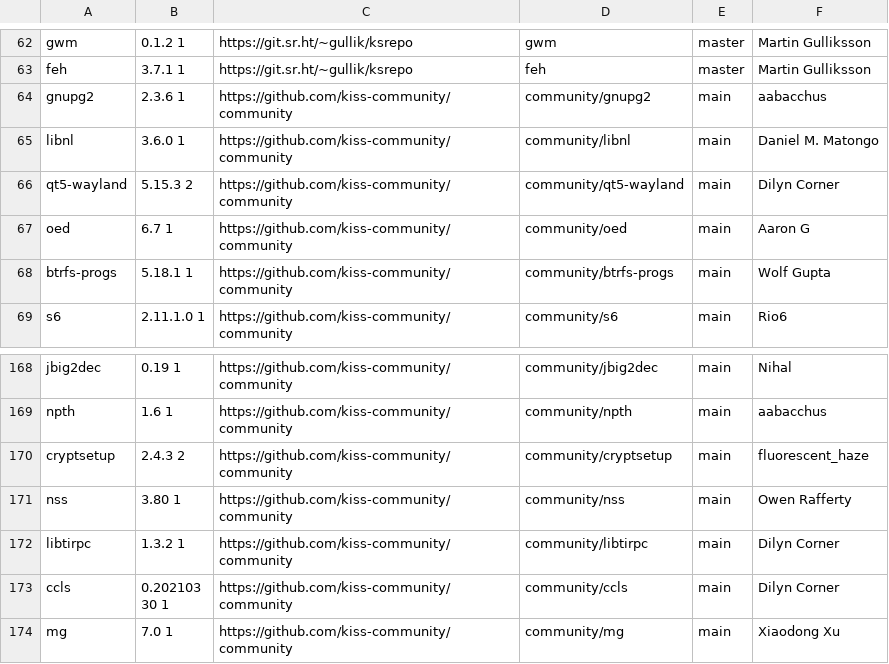
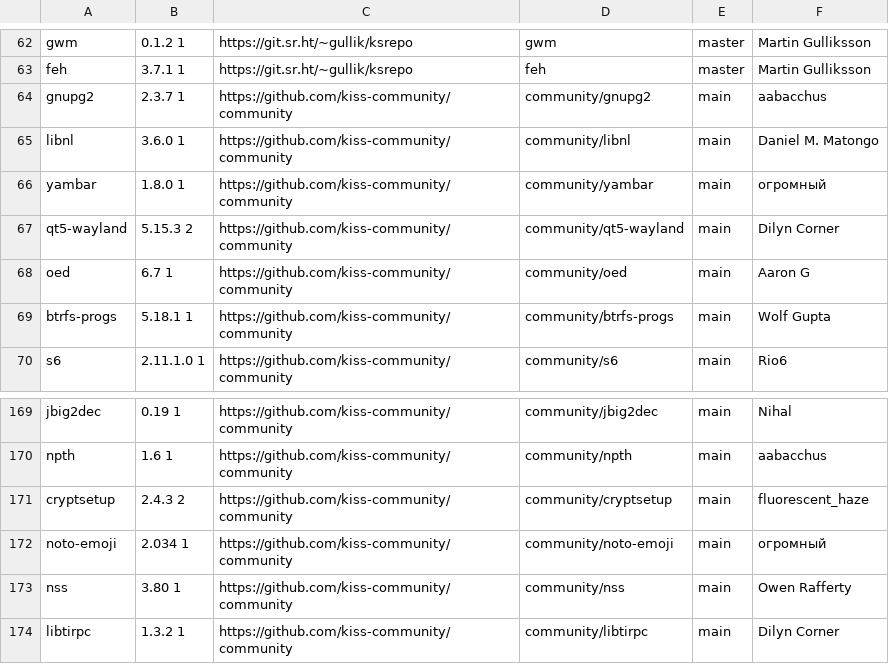
Before and after one commit to jedahan/kiss-find, a CSV file: db.csv, drawn as a sheet; only a part is shown, gaps mark what is left out; the shorter side is filled out with more unchanged rows.

Commit message:
Deploying to github-pages from @ jedahan/kiss-find@3086d0214fa5b9c3d1a2b1b5bbba985af28d2fc7 🚀

```diff
--- a/db.csv
+++ b/db.csv
@@ -63,4 +63,5 @@ gwm,0.1.2 1,https://git.sr.ht/~gullik/ksrepo,gwm,master,"Martin Gulliksson"," "
 feh,3.7.1 1,https://git.sr.ht/~gullik/ksrepo,feh,master,"Martin Gulliksson"," "
-gnupg2,2.3.6 1,https://github.com/kiss-community/community,community/gnupg2,main,"aabacchus"," "
+gnupg2,2.3.7 1,https://github.com/kiss-community/community,community/gnupg2,main,"aabacchus"," "
 libnl,3.6.0 1,https://github.com/kiss-community/community,community/libnl,main,"Daniel M. Matongo"," "
+yambar,1.8.0 1,https://github.com/kiss-community/community,community/yambar,main,"огромный"," "
 qt5-wayland,5.15.3 2,https://github.com/kiss-community/community,community/qt5-wayland,main,"Dilyn Corner"," "
@@ -170,2 +171,3 @@ npth,1.6 1,https://github.com/kiss-community/community,community/npth,main,"aaba
 cryptsetup,2.4.3 2,https://github.com/kiss-community/community,community/cryptsetup,main,"fluorescent_haze"," "
+noto-emoji,2.034 1,https://github.com/kiss-community/community,community/noto-emoji,main,"огромный"," "
 nss,3.80 1,https://github.com/kiss-community/community,community/nss,main,"Owen Rafferty"," "
```
Also changed, not shown: 1 other file.
